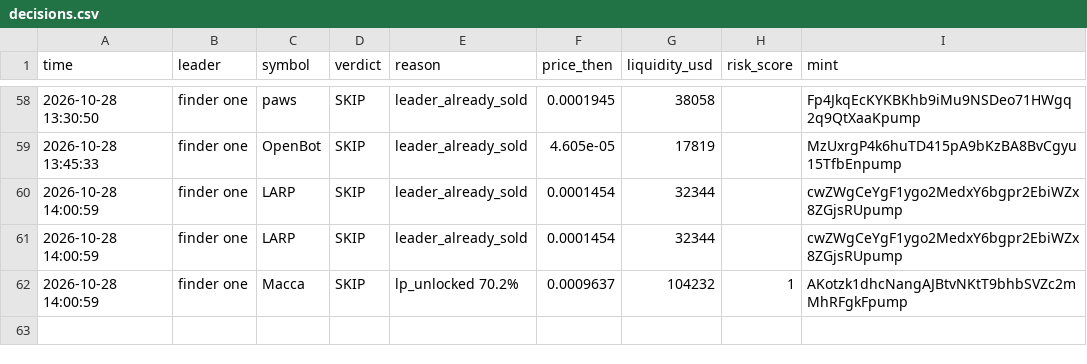
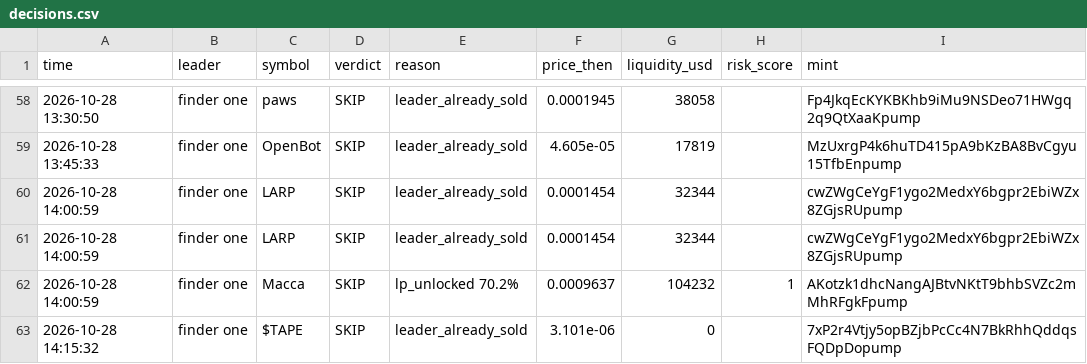
Before and after one commit to Just-in-ii/paper-desk, a CSV file: decisions.csv, drawn as a sheet; only a part is shown, gaps mark what is left out.

```diff
--- a/decisions.csv
+++ b/decisions.csv
@@ -62 +62,2 @@ time,leader,symbol,verdict,reason,price_then,liquidity_usd,risk_score,mint
 2026-10-28 14:00:59,finder one,Macca,SKIP,lp_unlocked 70.2%,0.0009637,104232,1,AKotzk1dhcNangAJBtvNKtT9bhbSVZc2mMhRFgkFpump
+2026-10-28 14:15:32,finder one,$TAPE,SKIP,leader_already_sold,3.101e-06,0,,7xP2r4Vtjy5opBZjbPcCc4N7BkRhhQddqsFQDpDopump
```
Also changed, not shown: 2 other files.
